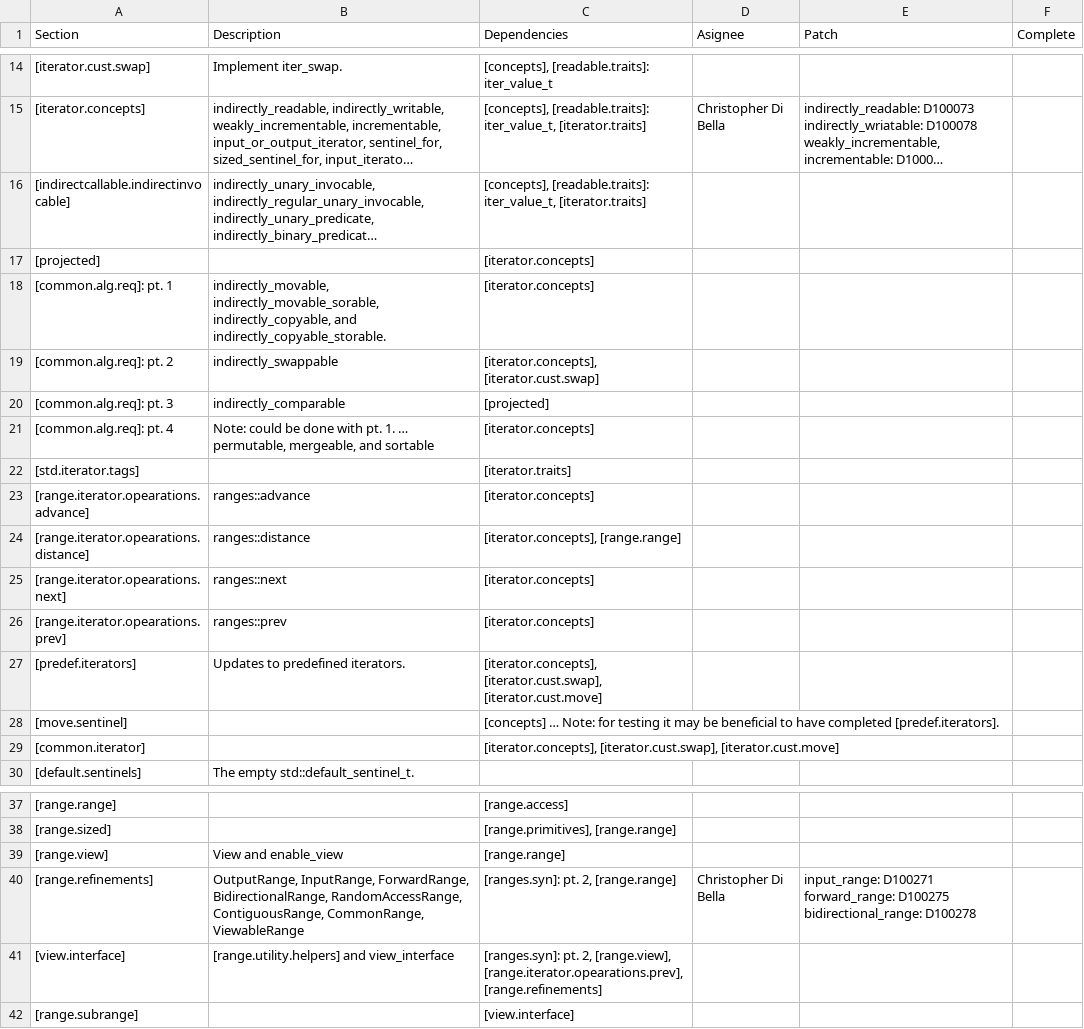
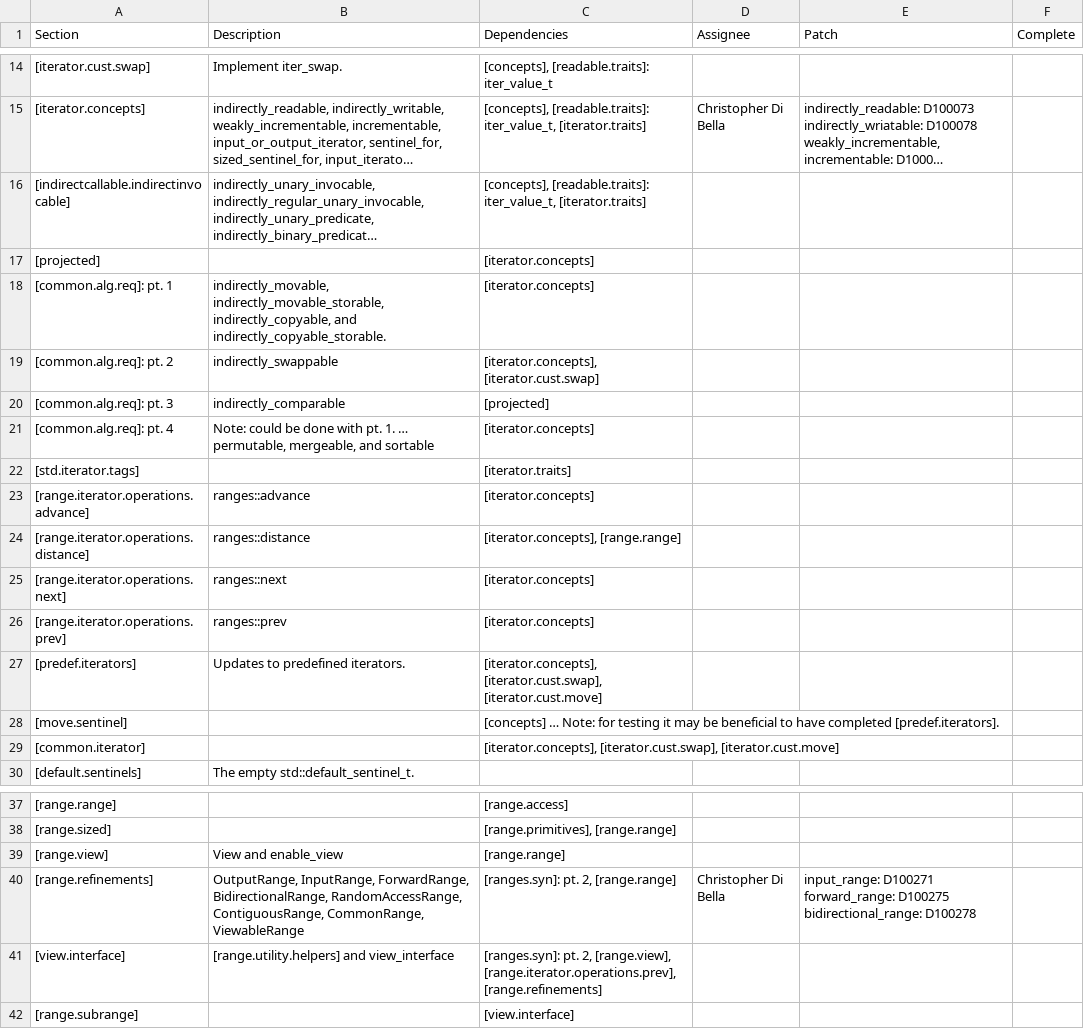
Before and after one commit to jove-decompiler/llvm-project, a CSV file: libcxx/docs/OneRangesProposalStatus.csv, drawn as a sheet; only a part is shown, gaps mark what is left out; long unchanged cells end in …; the diff names each change by its address in the sheet, - before the commit and + after, or states it on an @@ line.

Commit message:
[libcxx][doc] Fixes typos.

```diff
--- a/libcxx/docs/OneRangesProposalStatus.csv
+++ b/libcxx/docs/OneRangesProposalStatus.csv
-D1: Asignee
+D1: Assignee
-B18 (Description): indirectly_movable, indirectly_movable_sorable, indirectly_copyable, and…
+B18 (Description): indirectly_movable, indirectly_movable_storable, indirectly_copyable, and…
-A23 (Section): [range.iterator.opearations.advance]
+A23 (Section): [range.iterator.operations.advance]
-A24 (Section): [range.iterator.opearations.distance]
+A24 (Section): [range.iterator.operations.distance]
-A25 (Section): [range.iterator.opearations.next]
+A25 (Section): [range.iterator.operations.next]
-A26 (Section): [range.iterator.opearations.prev]
+A26 (Section): [range.iterator.operations.prev]
-C41 (Dependencies): …2, [range.view], [range.iterator.opearations.prev], [range.refinements]
+C41 (Dependencies): …2, [range.view], [range.iterator.operations.prev], [range.refinements]
```
